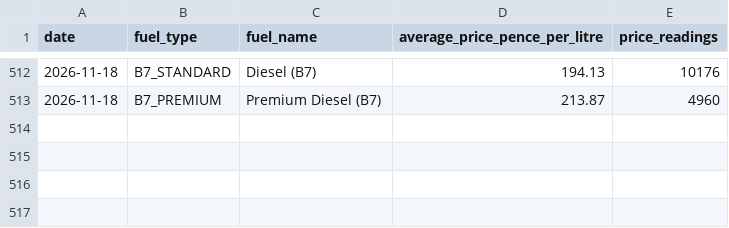
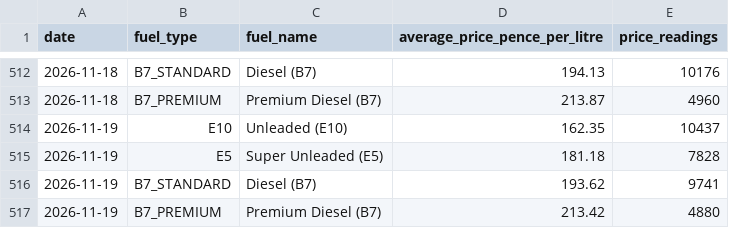
Before and after one commit to iamburny/uk-fuel-prices, a CSV file: data/uk-fuel-prices-daily.csv, drawn as a sheet; only a part is shown, gaps mark what is left out.

```diff
--- a/data/uk-fuel-prices-daily.csv
+++ b/data/uk-fuel-prices-daily.csv
@@ -513 +513,5 @@ date,fuel_type,fuel_name,average_price_pence_per_litre,price_readings
 2026-11-18,B7_PREMIUM,"Premium Diesel (B7)",213.87,4960
+2026-11-19,E10,"Unleaded (E10)",162.35,10437
+2026-11-19,E5,"Super Unleaded (E5)",181.18,7828
+2026-11-19,B7_STANDARD,"Diesel (B7)",193.62,9741
+2026-11-19,B7_PREMIUM,"Premium Diesel (B7)",213.42,4880
```
